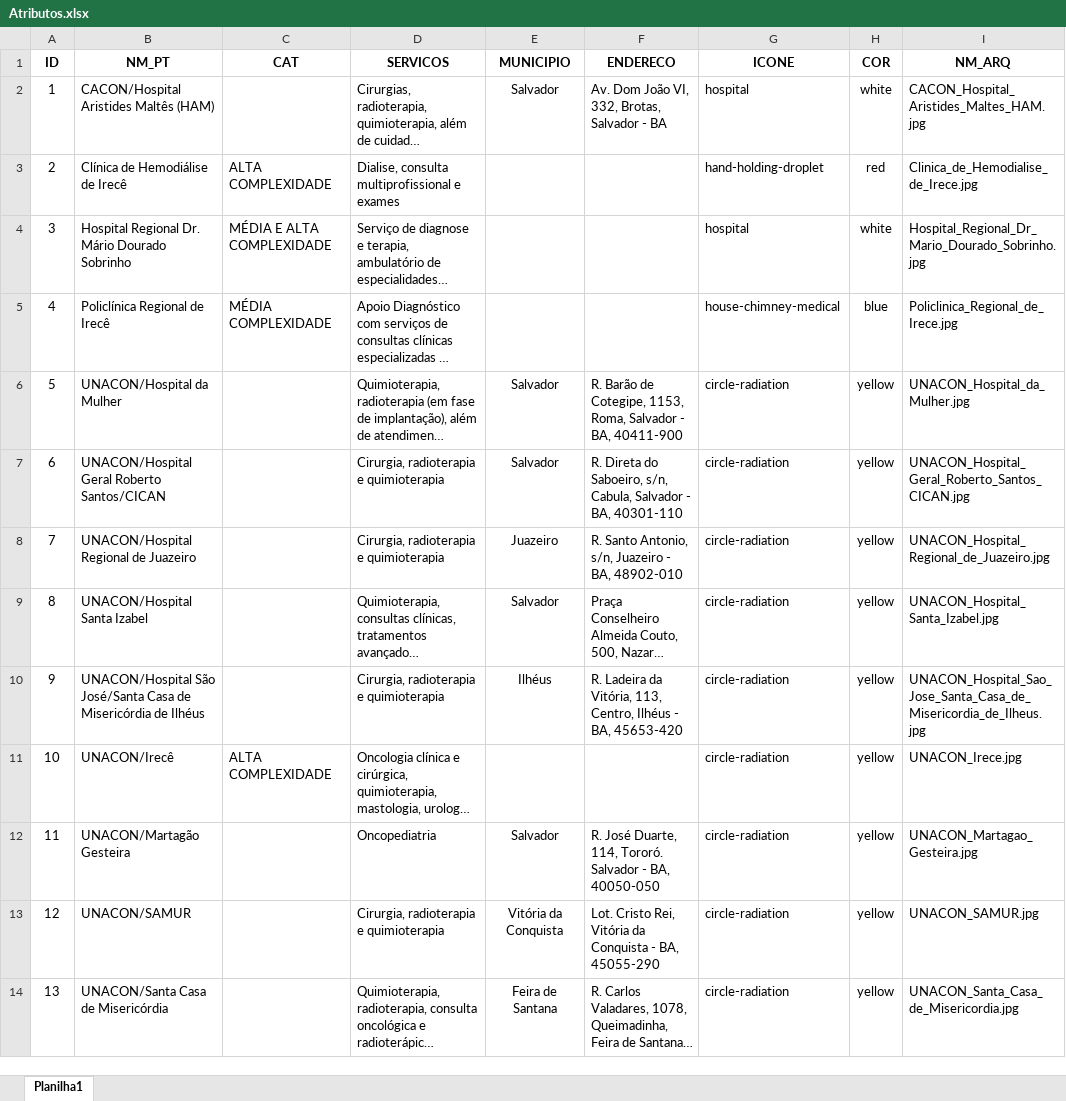
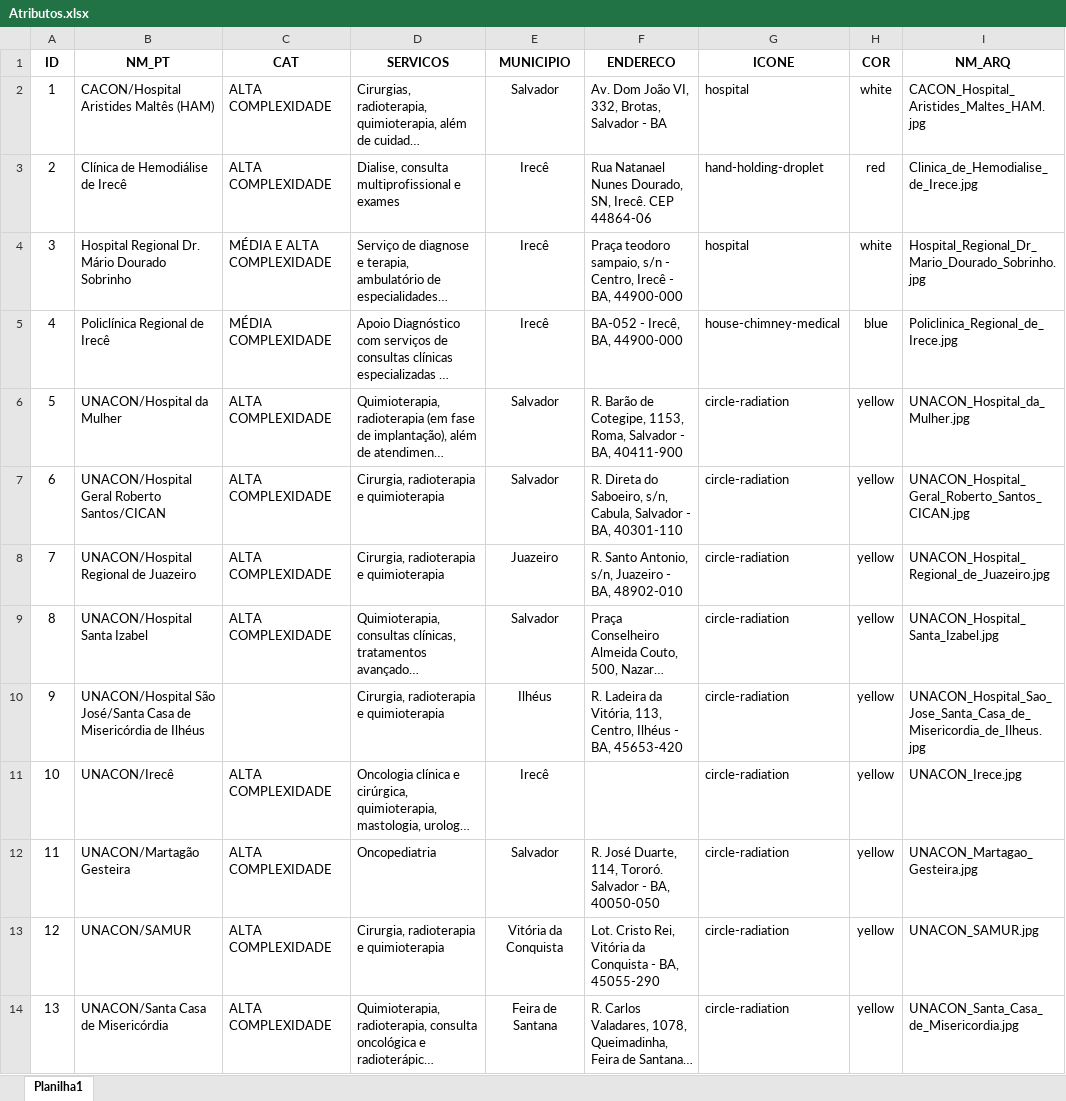
Before and after one commit to ENGCSS/TCC_Geoprocessamento, an Excel workbook: DADOS/Planilhas/Atributos.xlsx, sheet Planilha1, drawn as a sheet; long unchanged cells end in …; values as stored, in another font and other column widths than the file's, no borders; the diff names each change by its address in the sheet, - before the commit and + after, or states it on an @@ line.

```diff
--- a/DADOS/Planilhas/Atributos.xlsx (sheet Planilha1)
+++ b/DADOS/Planilhas/Atributos.xlsx (sheet Planilha1)
-C2 (CAT): (empty)
+C2 (CAT): ALTA COMPLEXIDADE
-E3:E5 (MUNICIPIO): (empty)
+E3:E5 (MUNICIPIO): Irecê
-F3 (ENDERECO): (empty)
+F3 (ENDERECO): Rua Natanael Nunes Dourado, SN, Irecê. CEP 44864-06
-F4 (ENDERECO): (empty)
+F4 (ENDERECO): Praça teodoro sampaio, s/n - Centro, Irecê - BA, 44900-000
-F5 (ENDERECO): (empty)
+F5 (ENDERECO): BA-052 - Irecê, BA, 44900-000
-C6:C9 (CAT): (empty)
+C6:C9 (CAT): ALTA COMPLEXIDADE
-E11 (MUNICIPIO): (empty)
+E11 (MUNICIPIO): Irecê
-C12:C14 (CAT): (empty)
+C12:C14 (CAT): ALTA COMPLEXIDADE
```
Also changed, not shown: 1 other file.
